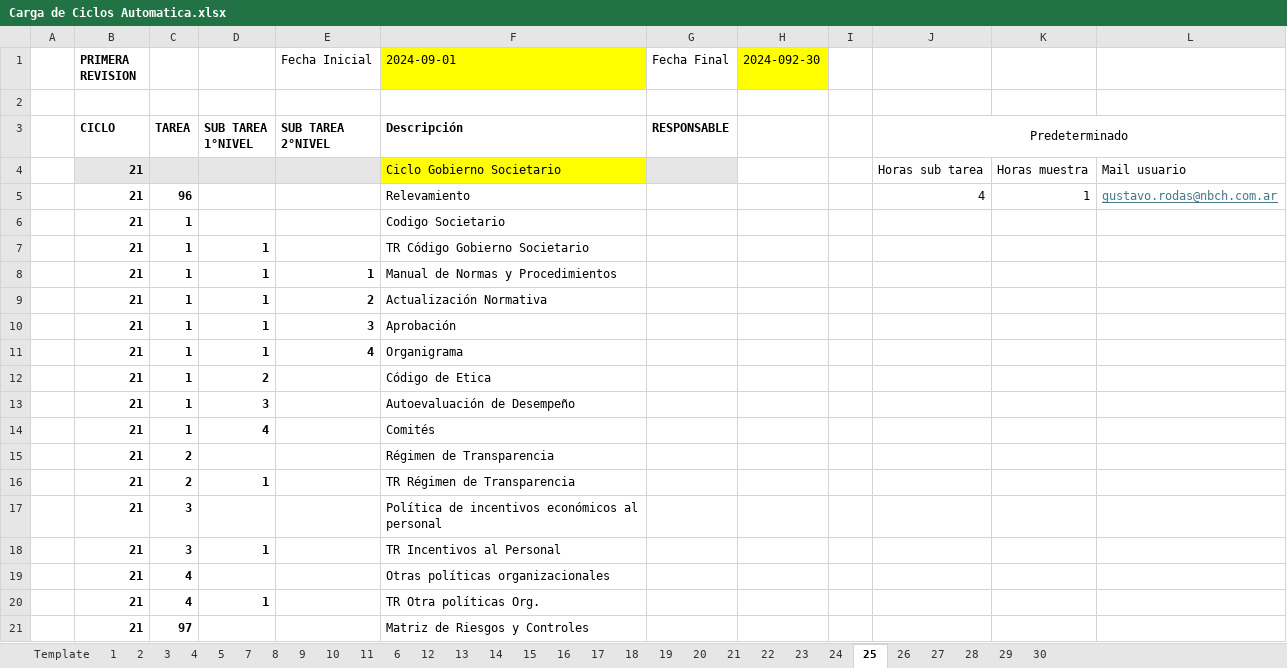
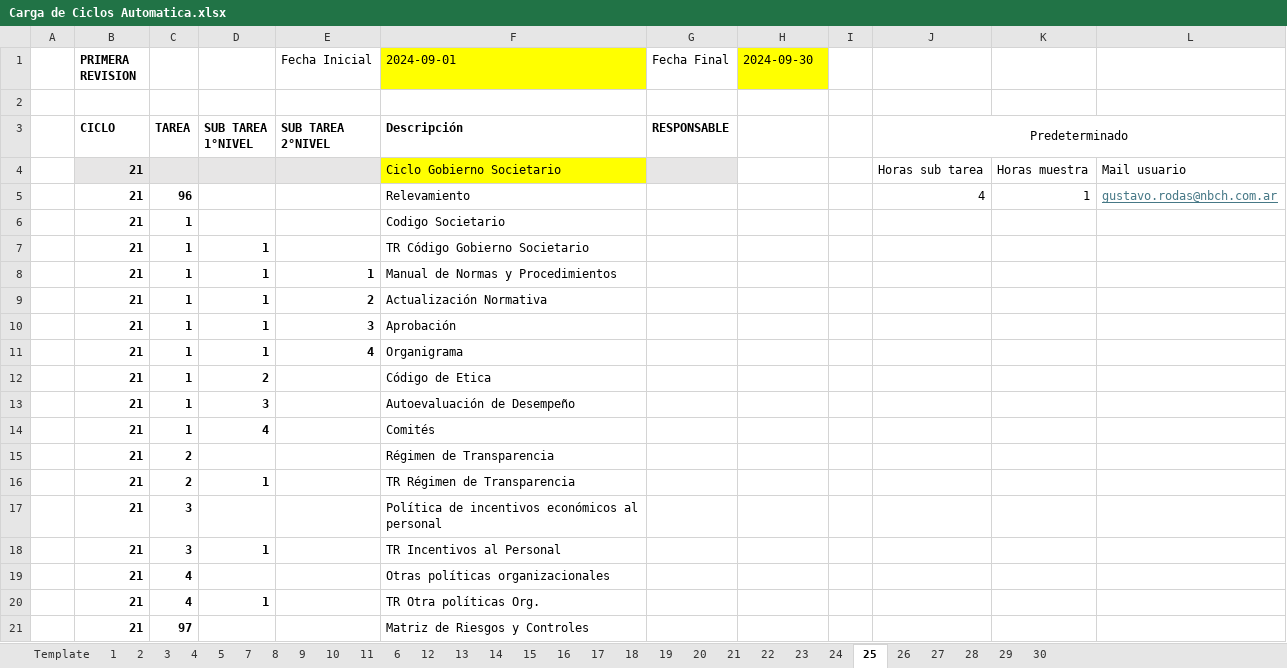
Before and after one commit to Fran452/KiviuNVCH, an Excel workbook: server/src/excel/Carga de Ciclos Automatica.xlsx, sheet 25, drawn as a sheet; values as stored, in another font and other column widths than the file's, no borders; the diff names each change by its address in the sheet, - before the commit and + after, or states it on an @@ line.

Commit message:
Arreglo del excel

```diff
--- a/server/src/excel/Carga de Ciclos Automatica.xlsx (sheet 25)
+++ b/server/src/excel/Carga de Ciclos Automatica.xlsx (sheet 25)
-H1: 2024-092-30
+H1: 2024-09-30
```
